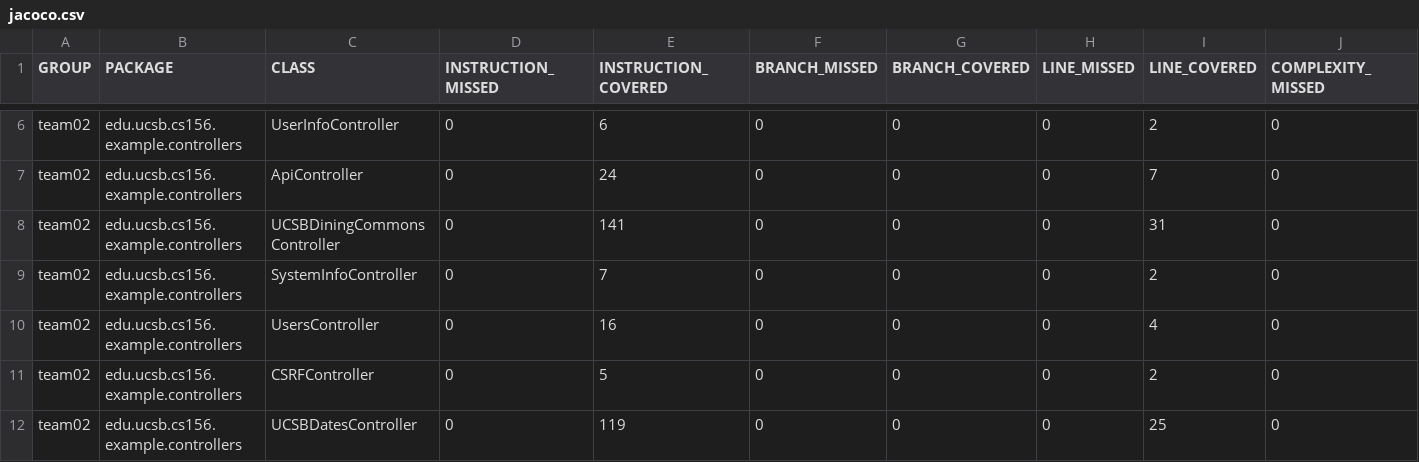
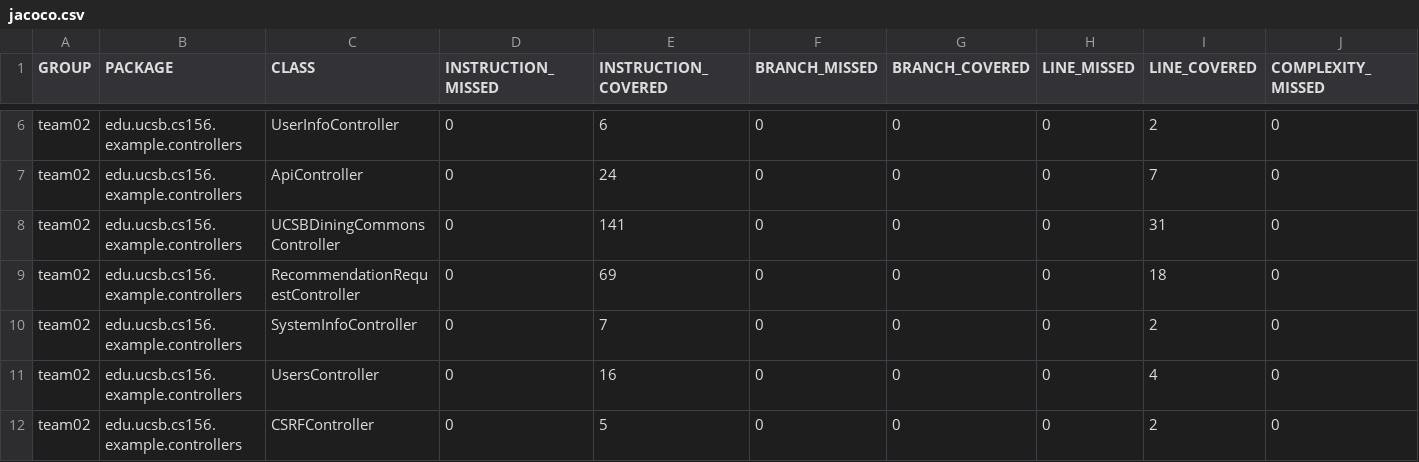
Before and after one commit to ucsb-cs156-m23/team02-m23-10am-2, a CSV file: jacoco/jacoco.csv, drawn as a sheet; only a part is shown, gaps mark what is left out; the shorter side is filled out with more unchanged rows; rows hold the shown columns only; the diff names each change by its address in the sheet, - before the commit and + after, or states it on an @@ line.

Commit message:
Deploying to gh-pages from @ ucsb-cs156-m23/team02-m23-10am-2@7c86108b71b6afe2ec6c63543aa30008c5e6d985 🚀

```diff
--- a/jacoco/jacoco.csv
+++ b/jacoco/jacoco.csv
+row 9: team02 | edu.ucsb.cs156.example.controllers | RecommendationRequestController | 0 | 69 | 0 | 0 | 0 | 18 | 0
```
Also changed, not shown: 8 other files.
